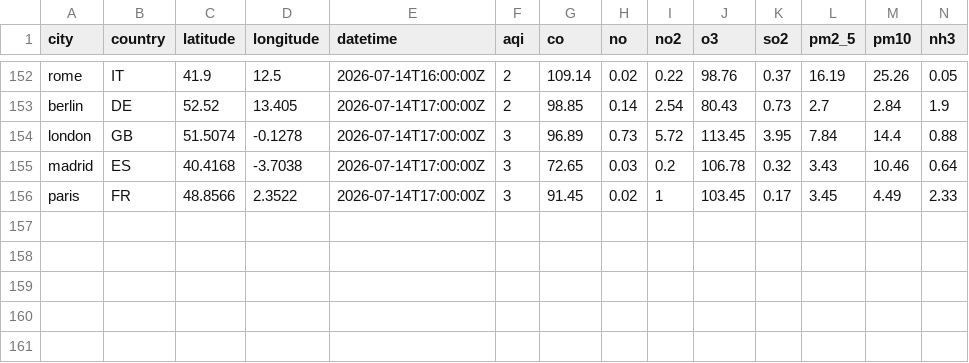
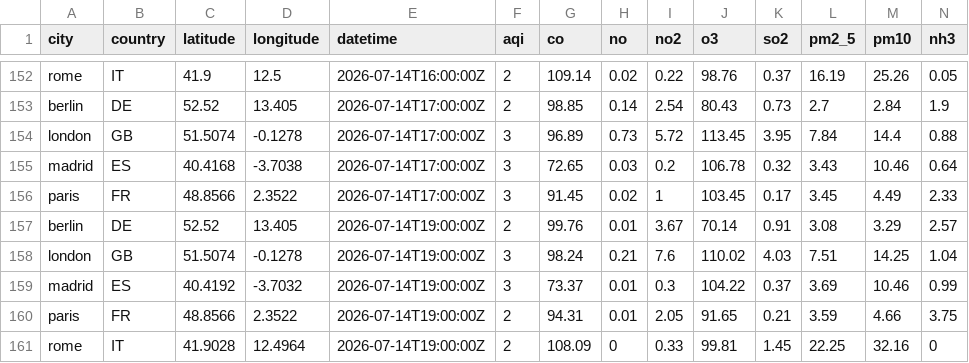
Before and after one commit to anthonyRanivoarison/weather-pipeline, a CSV file: data/clean/air_quality.csv, drawn as a sheet; only a part is shown, gaps mark what is left out.

```diff
--- a/data/clean/air_quality.csv
+++ b/data/clean/air_quality.csv
@@ -156 +156,6 @@ madrid,ES,40.4168,-3.7038,2026-07-14T17:00:00Z,3,72.65,0.03,0.2,106.78,0.32,3.43
 paris,FR,48.8566,2.3522,2026-07-14T17:00:00Z,3,91.45,0.02,1,103.45,0.17,3.45,4.49,2.33
+berlin,DE,52.52,13.405,2026-07-14T19:00:00Z,2,99.76,0.01,3.67,70.14,0.91,3.08,3.29,2.57
+london,GB,51.5074,-0.1278,2026-07-14T19:00:00Z,3,98.24,0.21,7.6,110.02,4.03,7.51,14.25,1.04
+madrid,ES,40.4192,-3.7032,2026-07-14T19:00:00Z,3,73.37,0.01,0.3,104.22,0.37,3.69,10.46,0.99
+paris,FR,48.8566,2.3522,2026-07-14T19:00:00Z,2,94.31,0.01,2.05,91.65,0.21,3.59,4.66,3.75
+rome,IT,41.9028,12.4964,2026-07-14T19:00:00Z,2,108.09,0,0.33,99.81,1.45,22.25,32.16,0
```
Also changed, not shown: 5 other files.
